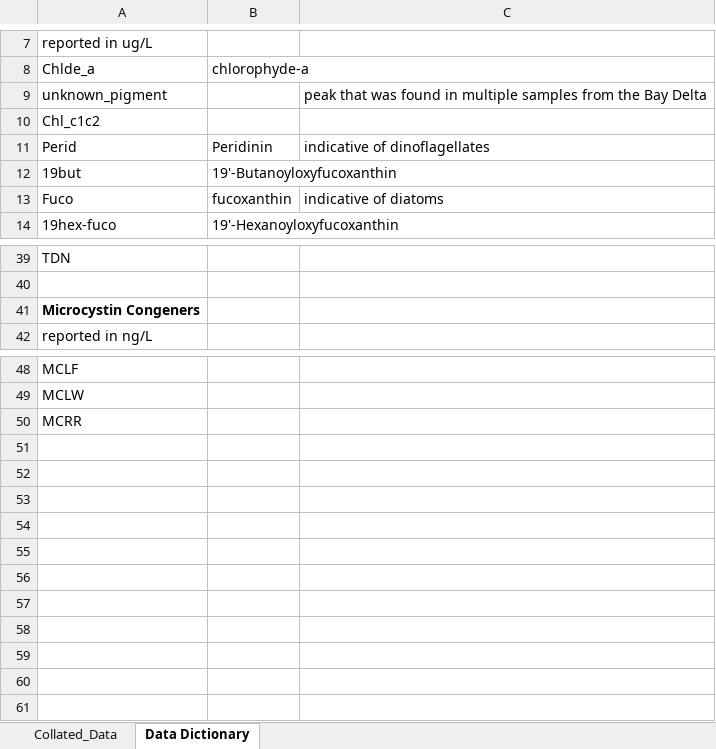
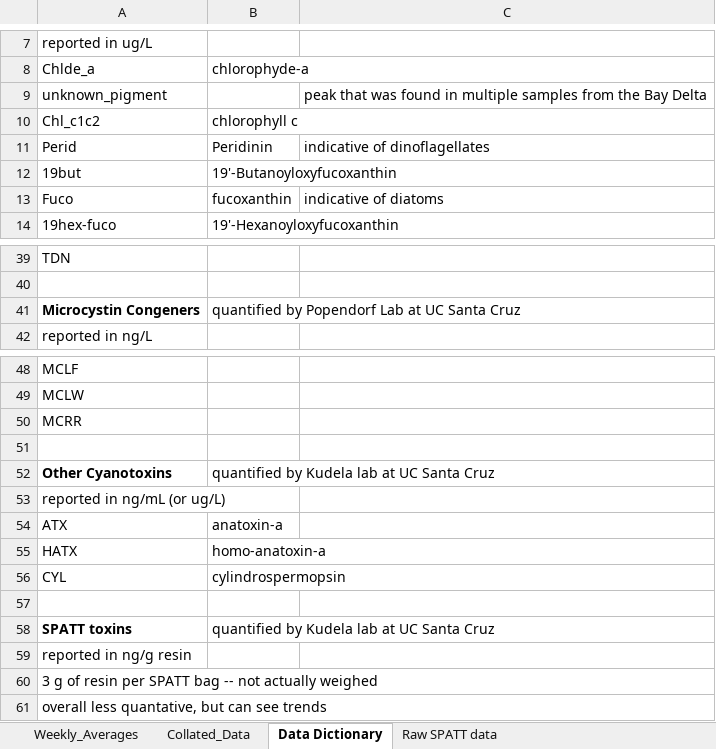
Before and after one commit to haleyplaas/BayDeltaCyanos, an Excel workbook: waterqualitydata/2022_BayDelta_Compiled_WQ_Data.xlsx, sheet Data Dictionary, drawn as a sheet; only a part is shown, gaps mark what is left out; values as stored, in another font and other column widths than the file's, no borders; the diff names each change by its address in the sheet, - before the commit and + after, or states it on an @@ line.

```diff
--- a/waterqualitydata/2022_BayDelta_Compiled_WQ_Data.xlsx (sheet Data Dictionary)
+++ b/waterqualitydata/2022_BayDelta_Compiled_WQ_Data.xlsx (sheet Data Dictionary)
+sheet tab: Weekly_Averages
+sheet tab: Raw SPATT data
-B10: (empty)
+B10: chlorophyll c
-B41: (empty)
+B41: quantified by Popendorf Lab at UC Santa Cruz
+row 51: (empty)
+row 52: Other Cyanotoxins | quantified by Kudela lab at UC Santa Cruz
+row 53: reported in ng/mL (or ug/L)
+row 54: ATX | anatoxin-a
+row 55: HATX | homo-anatoxin-a
+row 56: CYL | cylindrospermopsin
+row 57: (empty)
+row 58: SPATT toxins | quantified by Kudela lab at UC Santa Cruz
+row 59: reported in ng/g resin
+row 60: 3 g of resin per SPATT bag -- not actually weighed
+row 61: overall less quantative, but can see trends
```
Also changed, not shown: sheet Collated_Data, PMdata/aerosol_data_bay_delta.xlsx, 15 other files.
